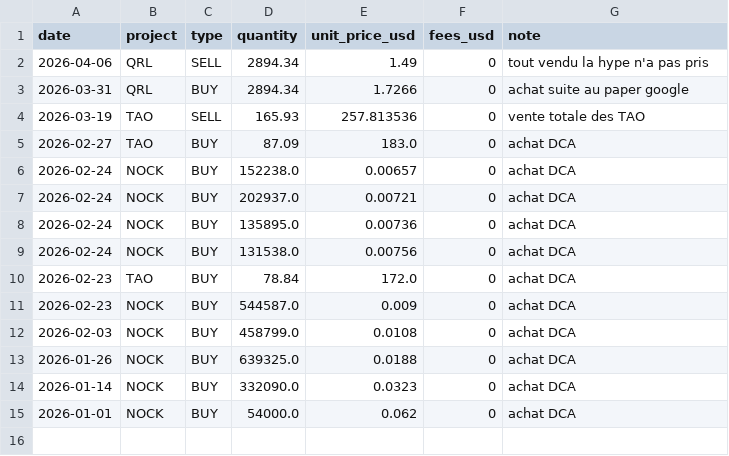
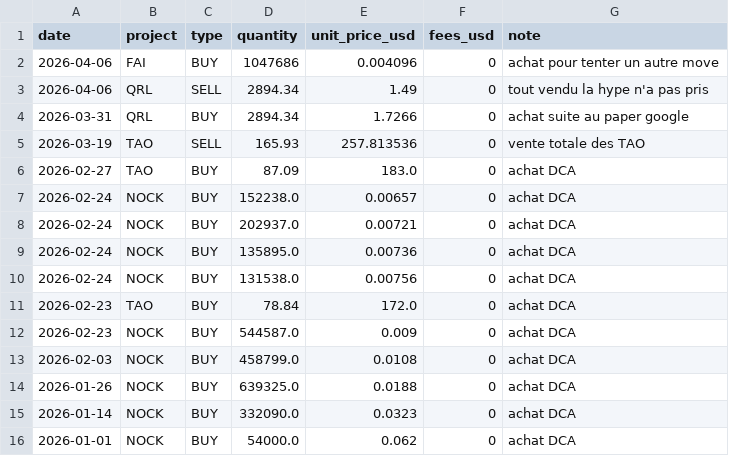
Before and after one commit to bwminingae/portfolio, a CSV file: data_transactions.csv, drawn as a sheet.

Commit message:
Update data_transactions.csv

```diff
--- a/data_transactions.csv
+++ b/data_transactions.csv
@@ -1,2 +1,3 @@
 date,project,type,quantity,unit_price_usd,fees_usd,note
+2026-04-06,FAI,BUY,1047686,0.004096,0,achat pour tenter un autre move
 2026-04-06,QRL,SELL,2894.34,1.49,0,tout vendu la hype n'a pas pris
```
